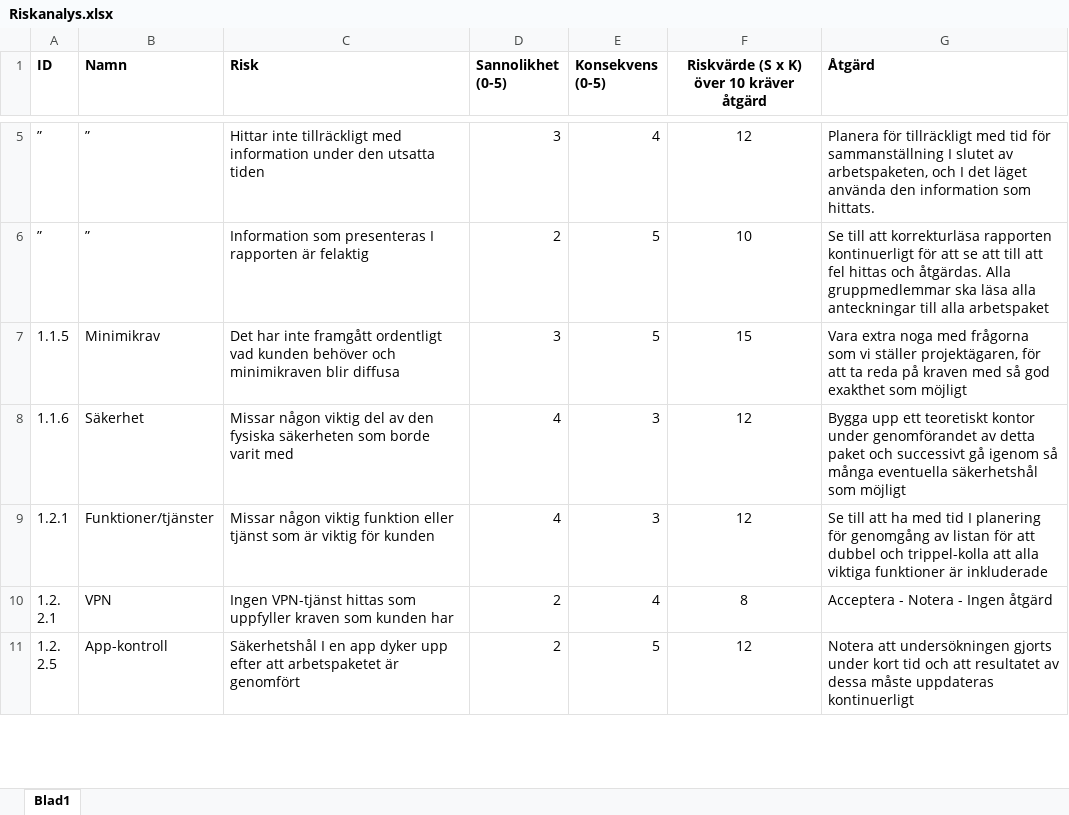
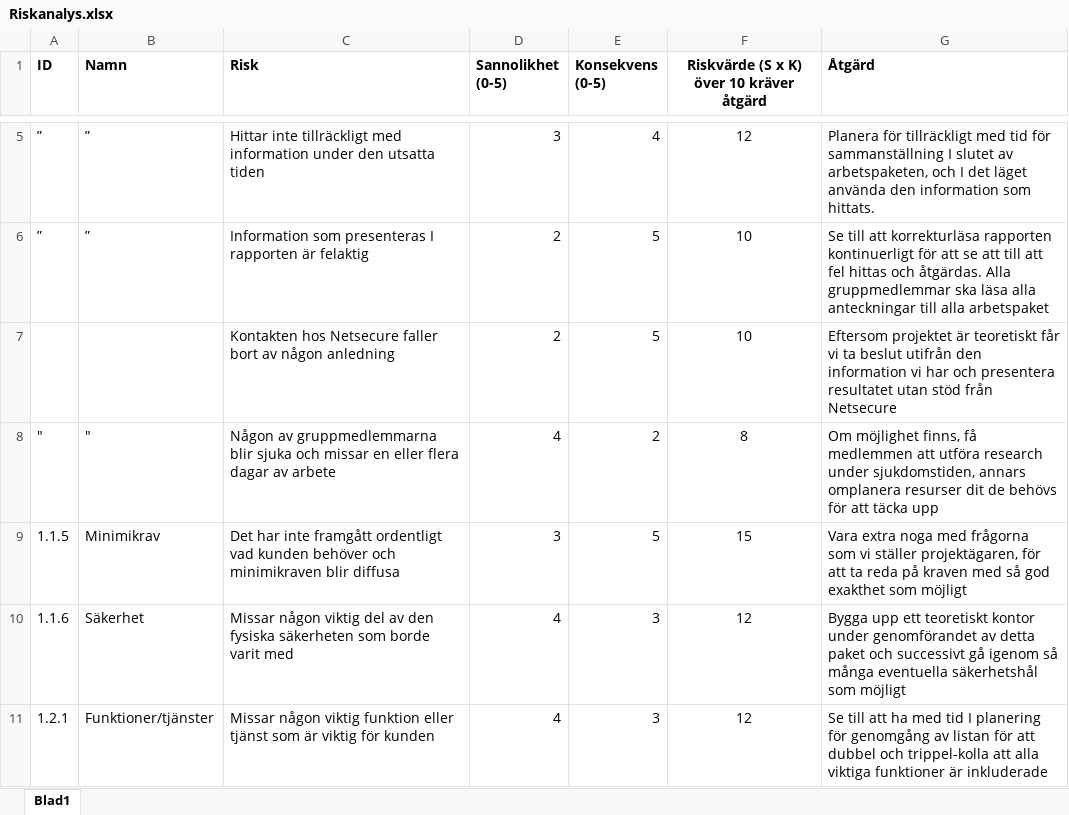
Before and after one commit to anhility/DVA227, an Excel workbook: Bolaget/Planering/A4 Riskhantering/Riskanalys.xlsx, sheet Blad1, drawn as a sheet; only a part is shown, gaps mark what is left out; the shorter side is filled out with more unchanged rows; values as stored, in another font and other column widths than the file's, no borders; the diff names each change by its address in the sheet, - before the commit and + after, or states it on an @@ line.

Commit message:
Uppdaterad riskanalys

```diff
--- a/Bolaget/Planering/A4 Riskhantering/Riskanalys.xlsx (sheet Blad1)
+++ b/Bolaget/Planering/A4 Riskhantering/Riskanalys.xlsx (sheet Blad1)
+row 7:  |  | Kontakten hos Netsecure faller bort av någon anledning | 2 | 5 | 10 | Eftersom projektet är teoretiskt får vi ta beslut utifrån den information vi har och presentera resultatet utan stöd från Netsecure
+row 8: " | " | Någon av gruppmedlemmarna blir sjuka och missar en eller flera dagar av arbete | 4 | 2 | 8 | Om möjlighet finns, få medlemmen att utföra research under sjukdomstiden, annars omplanera resurser dit de behövs för att täcka upp
```
